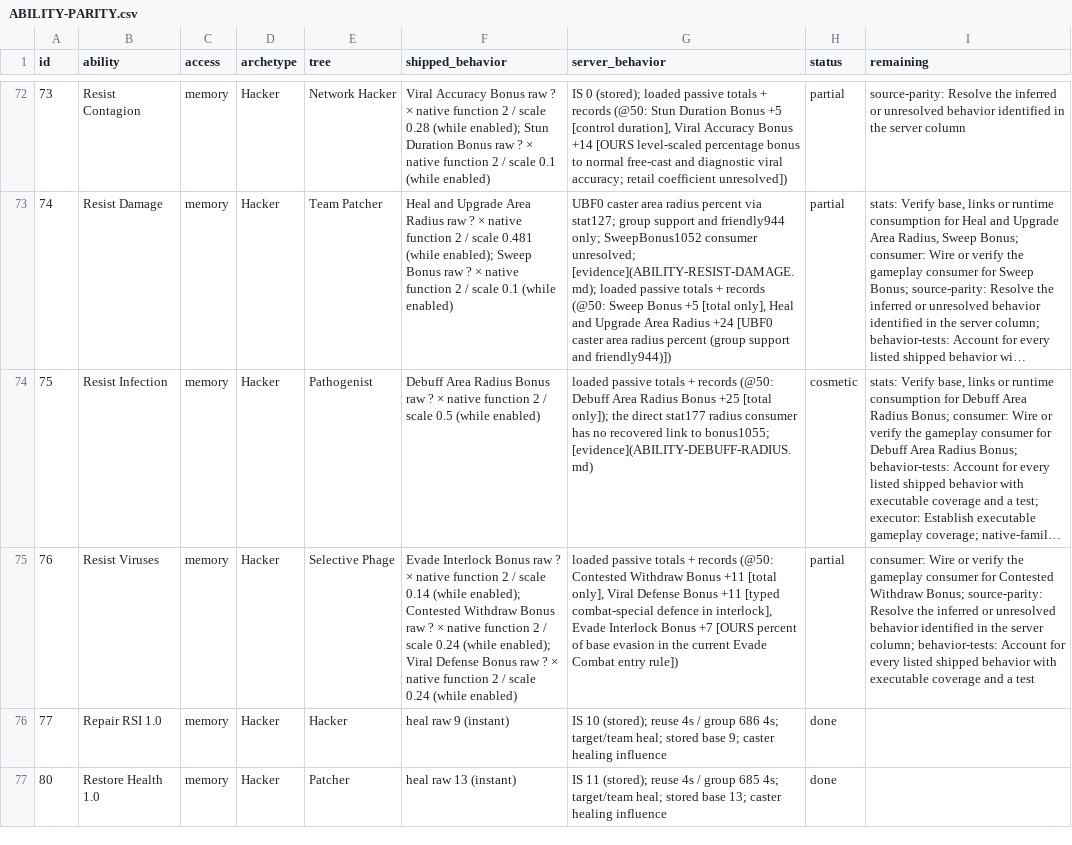
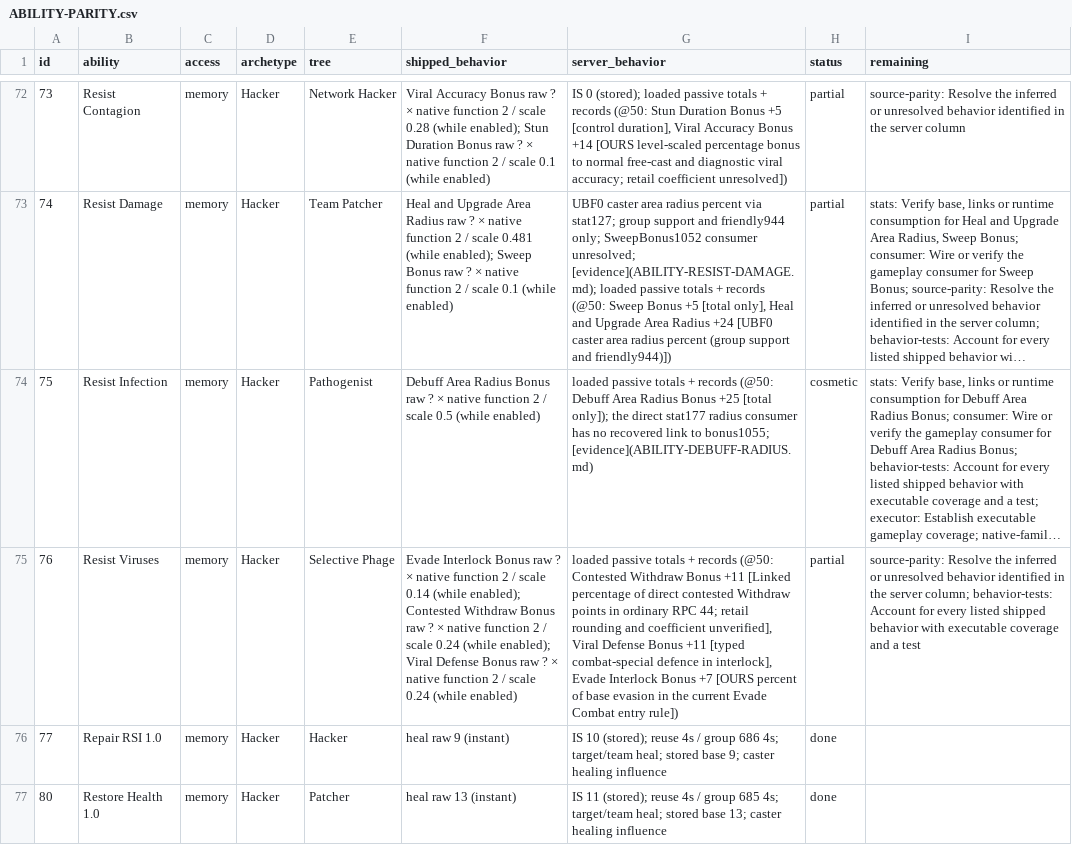
Before and after one commit to kylebrussell/mxo-hd, a CSV file: docs/ABILITY-PARITY.csv, drawn as a sheet; only a part is shown, gaps mark what is left out; long unchanged cells end in …; the diff covers the shown part only; the diff names each change by its address in the sheet, - before the commit and + after, or states it on an @@ line.

Commit message:
Credit native Withdraw, line-up and locator mastery checks

```diff
--- a/docs/ABILITY-PARITY.csv
+++ b/docs/ABILITY-PARITY.csv
-G75 (server_behavior): …Bonus +11 [total only], Viral Defense…
+G75 (server_behavior): …Bonus +11 [Linked percentage of direct contested Withdraw points in ordinary RPC 44; retail rounding and coefficient unverified], Viral Defense…
-I75 (remaining): consumer: Wire or verify the gameplay consumer for Contested Withdraw Bonus; source-parity: Resolve…
+I75 (remaining): source-parity: Resolve…
```
Also changed, not shown: 20 edited cells elsewhere in this file, 5 other files.
